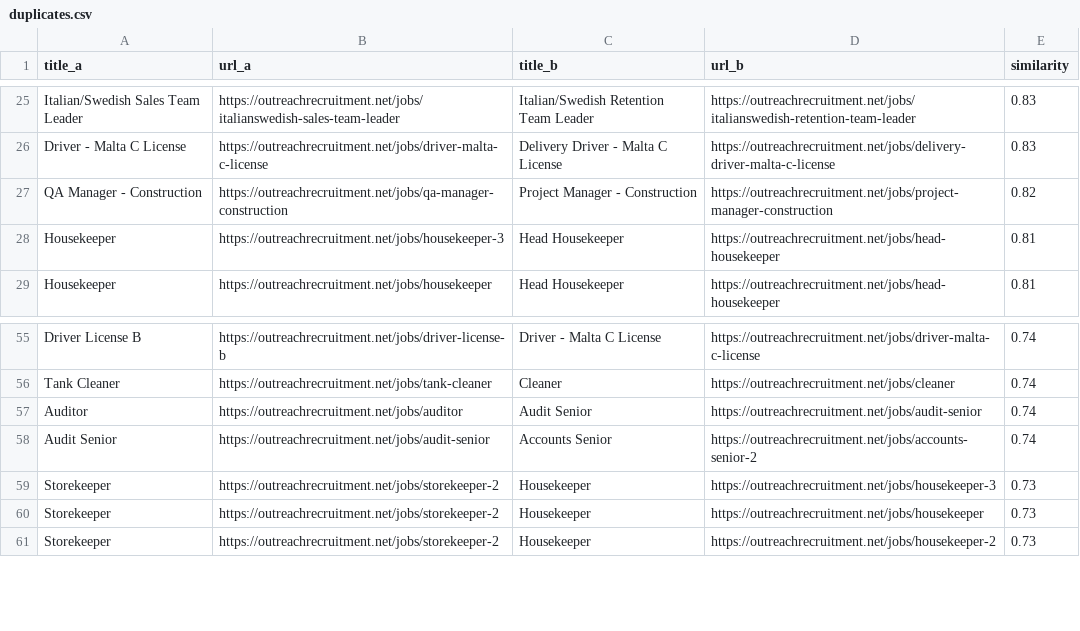
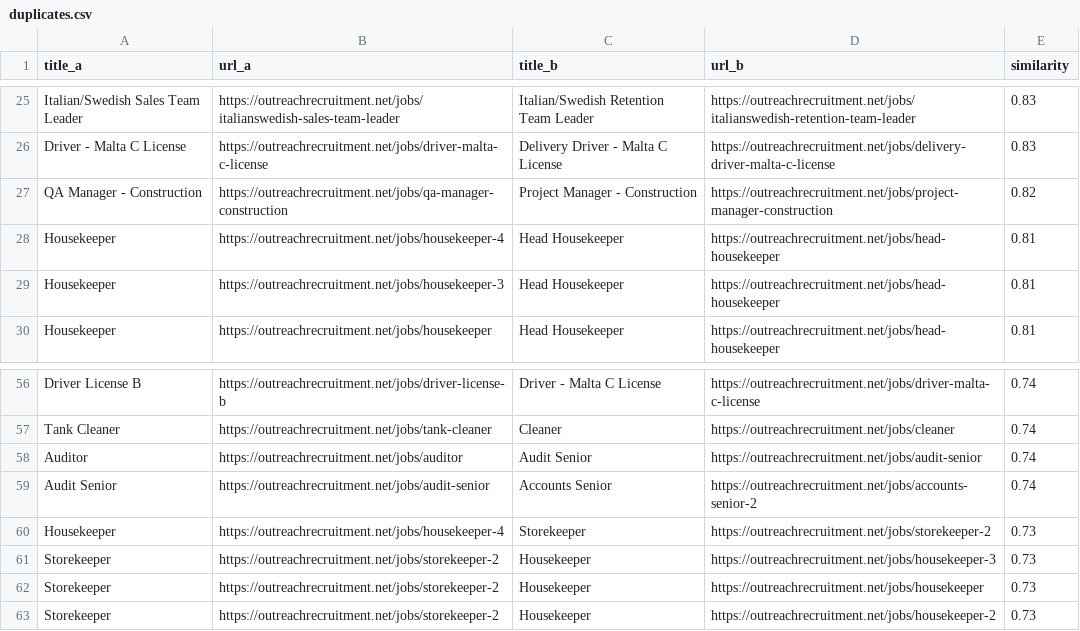
Before and after one commit to sofyanebarakat-beep/OutreachRecruitment-Jobs-in-Malta, a CSV file: reports/duplicates.csv, drawn as a sheet; only a part is shown, gaps mark what is left out; the diff names each change by its address in the sheet, - before the commit and + after, or states it on an @@ line.

```diff
--- a/reports/duplicates.csv
+++ b/reports/duplicates.csv
+row 28: Housekeeper | https://outreachrecruitment.net/jobs/housekeeper-4 | Head Housekeeper | https://outreachrecruitment.net/jobs/head-housekeeper | 0.81
+row 60: Housekeeper | https://outreachrecruitment.net/jobs/housekeeper-4 | Storekeeper | https://outreachrecruitment.net/jobs/storekeeper-2 | 0.73
```
Also changed, not shown: reports/google_indexing_history.csv, reports/google_indexing_submissions.csv, 15 other files.
